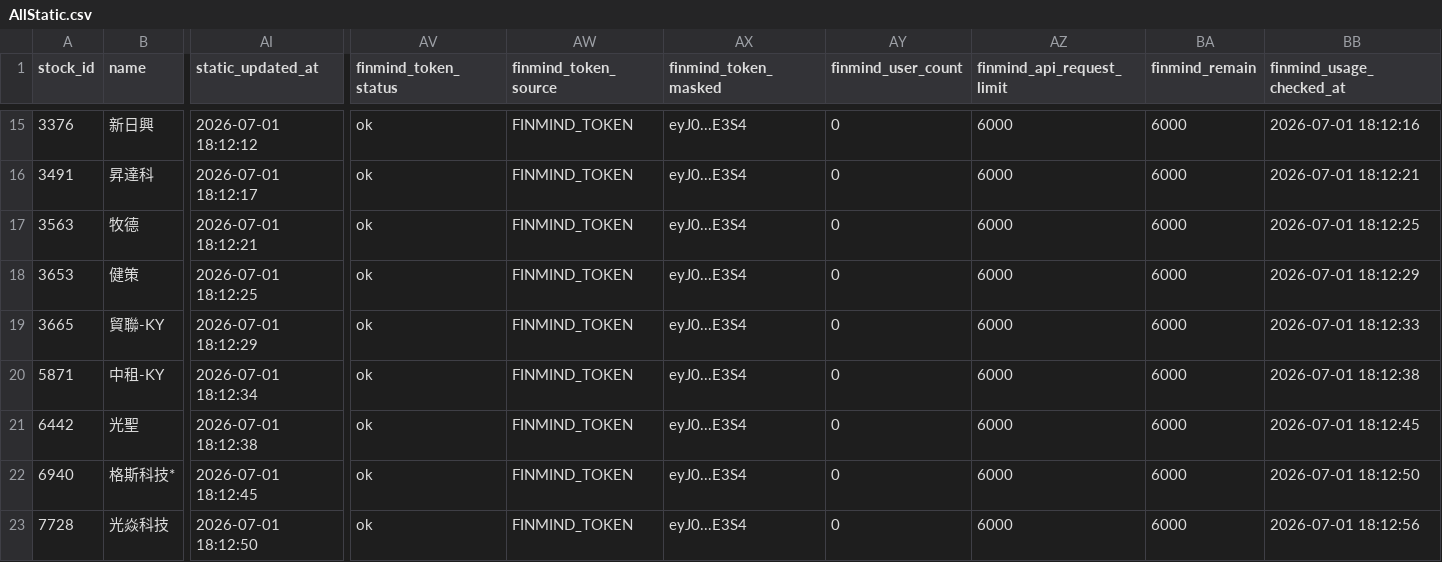
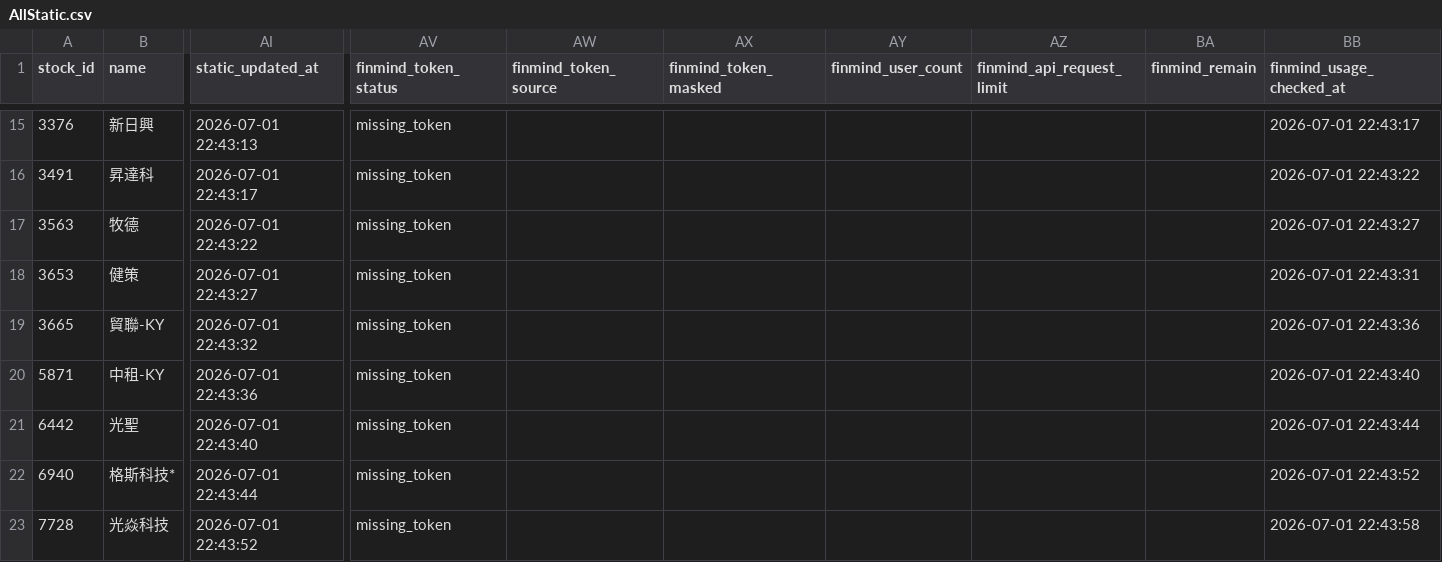
Before and after one commit to ONicole0101/Holding, a CSV file: AllStatic.csv, drawn as a sheet; only a part is shown, gaps mark what is left out; the diff covers the shown part only; the diff names each change by its address in the sheet, - before the commit and + after, or states it on an @@ line.

```diff
--- a/AllStatic.csv
+++ b/AllStatic.csv
-AI15 (static_updated_at): 2026-07-01 18:12:12
+AI15 (static_updated_at): 2026-07-01 22:43:13
-AV15:AV23 (finmind_token_status): ok
+AV15:AV23 (finmind_token_status): missing_token
-AW15:AW23 (finmind_token_source): FINMIND_TOKEN
+AW15:AW23 (finmind_token_source): (empty)
-AX15:AX23 (finmind_token_masked): eyJ0...E3S4
+AX15:AX23 (finmind_token_masked): (empty)
-AY15:AY23 (finmind_user_count): 0
+AY15:AY23 (finmind_user_count): (empty)
-AZ15:AZ23 (finmind_api_request_limit): 6000
+AZ15:AZ23 (finmind_api_request_limit): (empty)
-BA15:BA23 (finmind_remain): 6000
+BA15:BA23 (finmind_remain): (empty)
-BB15 (finmind_usage_checked_at): 2026-07-01 18:12:16
+BB15 (finmind_usage_checked_at): 2026-07-01 22:43:17
-AI16 (static_updated_at): 2026-07-01 18:12:17
+AI16 (static_updated_at): 2026-07-01 22:43:17
-BB16 (finmind_usage_checked_at): 2026-07-01 18:12:21
+BB16 (finmind_usage_checked_at): 2026-07-01 22:43:22
-AI17 (static_updated_at): 2026-07-01 18:12:21
+AI17 (static_updated_at): 2026-07-01 22:43:22
-BB17 (finmind_usage_checked_at): 2026-07-01 18:12:25
+BB17 (finmind_usage_checked_at): 2026-07-01 22:43:27
-AI18 (static_updated_at): 2026-07-01 18:12:25
+AI18 (static_updated_at): 2026-07-01 22:43:27
-BB18 (finmind_usage_checked_at): 2026-07-01 18:12:29
+BB18 (finmind_usage_checked_at): 2026-07-01 22:43:31
-AI19 (static_updated_at): 2026-07-01 18:12:29
+AI19 (static_updated_at): 2026-07-01 22:43:32
-BB19 (finmind_usage_checked_at): 2026-07-01 18:12:33
+BB19 (finmind_usage_checked_at): 2026-07-01 22:43:36
-AI20 (static_updated_at): 2026-07-01 18:12:34
+AI20 (static_updated_at): 2026-07-01 22:43:36
-BB20 (finmind_usage_checked_at): 2026-07-01 18:12:38
+BB20 (finmind_usage_checked_at): 2026-07-01 22:43:40
-AI21 (static_updated_at): 2026-07-01 18:12:38
+AI21 (static_updated_at): 2026-07-01 22:43:40
-BB21 (finmind_usage_checked_at): 2026-07-01 18:12:45
+BB21 (finmind_usage_checked_at): 2026-07-01 22:43:44
-AI22 (static_updated_at): 2026-07-01 18:12:45
+AI22 (static_updated_at): 2026-07-01 22:43:44
-BB22 (finmind_usage_checked_at): 2026-07-01 18:12:50
+BB22 (finmind_usage_checked_at): 2026-07-01 22:43:52
-AI23 (static_updated_at): 2026-07-01 18:12:50
+AI23 (static_updated_at): 2026-07-01 22:43:52
-BB23 (finmind_usage_checked_at): 2026-07-01 18:12:56
+BB23 (finmind_usage_checked_at): 2026-07-01 22:43:58
```
Also changed, not shown: 104 edited cells elsewhere in this file, AllStatic_news.csv, 2 other files.
